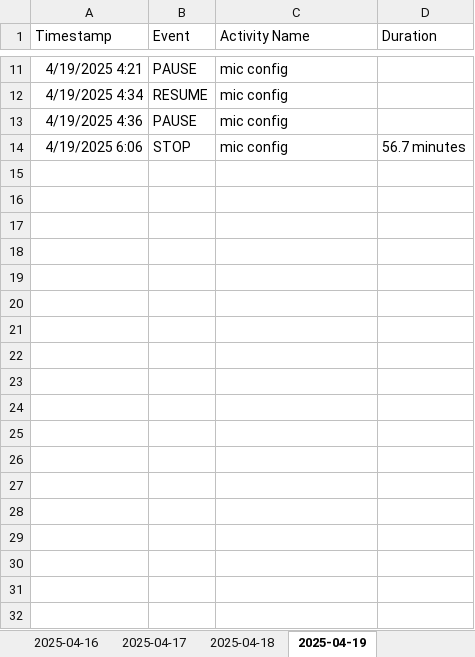
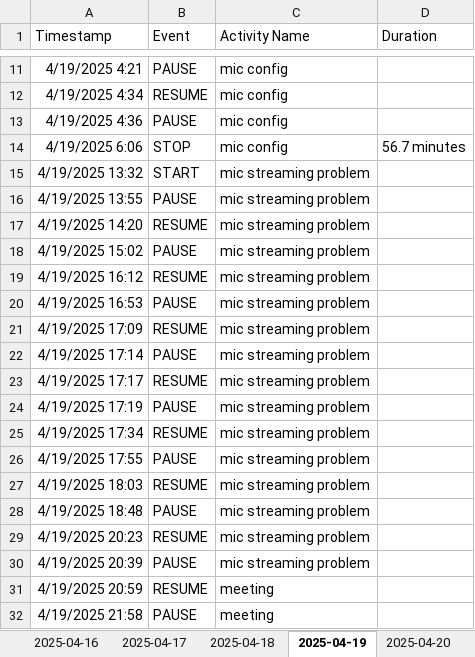
Before and after one commit to Cryosimorgh/Timer, an Excel workbook: time_tracker.xlsx, sheet 2025-04-19, drawn as a sheet; only a part is shown, gaps mark what is left out; values as stored, in another font and other column widths than the file's, no borders; the diff names each change by its address in the sheet, - before the commit and + after, or states it on an @@ line.

Commit message:
2025-04-20 04:49:48

```diff
--- a/time_tracker.xlsx (sheet 2025-04-19)
+++ b/time_tracker.xlsx (sheet 2025-04-19)
+sheet tab: 2025-04-20
+row 15: 4/19/2025 13:32 | START | mic streaming problem
+row 16: 4/19/2025 13:55 | PAUSE | mic streaming problem
+row 17: 4/19/2025 14:20 | RESUME | mic streaming problem
+row 18: 4/19/2025 15:02 | PAUSE | mic streaming problem
+row 19: 4/19/2025 16:12 | RESUME | mic streaming problem
+row 20: 4/19/2025 16:53 | PAUSE | mic streaming problem
+row 21: 4/19/2025 17:09 | RESUME | mic streaming problem
+row 22: 4/19/2025 17:14 | PAUSE | mic streaming problem
+row 23: 4/19/2025 17:17 | RESUME | mic streaming problem
+row 24: 4/19/2025 17:19 | PAUSE | mic streaming problem
+row 25: 4/19/2025 17:34 | RESUME | mic streaming problem
+row 26: 4/19/2025 17:55 | PAUSE | mic streaming problem
+row 27: 4/19/2025 18:03 | RESUME | mic streaming problem
+row 28: 4/19/2025 18:48 | PAUSE | mic streaming problem
+row 29: 4/19/2025 20:23 | RESUME | mic streaming problem
+row 30: 4/19/2025 20:39 | PAUSE | mic streaming problem
+row 31: 4/19/2025 20:59 | RESUME | meeting
+row 32: 4/19/2025 21:58 | PAUSE | meeting
```
